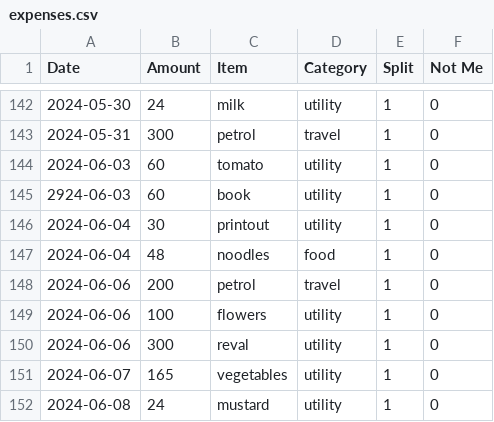
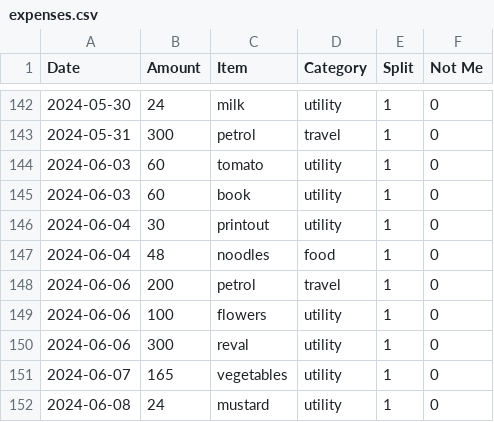
Before and after one commit to MBUYt0n/expense-tracker, a CSV file: expenses.csv, drawn as a sheet; only a part is shown, gaps mark what is left out; the diff names each change by its address in the sheet, - before the commit and + after, or states it on an @@ line.

```diff
--- a/expenses.csv
+++ b/expenses.csv
-A145 (Date): 2924-06-03
+A145 (Date): 2024-06-03
```
Also changed, not shown: 2 other files.
